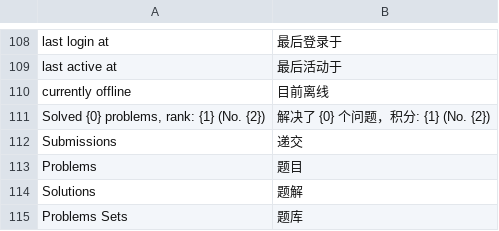
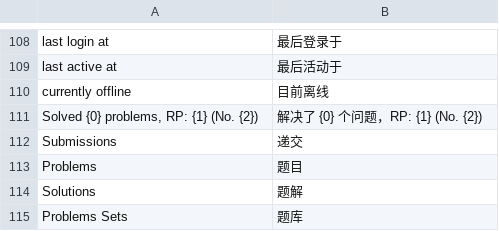
Before and after one commit to vijos/vj4, a CSV file: vj4/locale/zh_CN.csv, drawn as a sheet; only a part is shown, gaps mark what is left out.

```diff
--- a/vj4/locale/zh_CN.csv
+++ b/vj4/locale/zh_CN.csv
@@ -110,3 +110,3 @@
 "currently offline","目前离线"
-"Solved {0} problems, rank: {1} (No. {2})","解决了 {0} 个问题，积分: {1} (No. {2})"
+"Solved {0} problems, RP: {1} (No. {2})","解决了 {0} 个问题，RP: {1} (No. {2})"
 "Submissions","递交"
```
Also changed, not shown: 3 other files.
